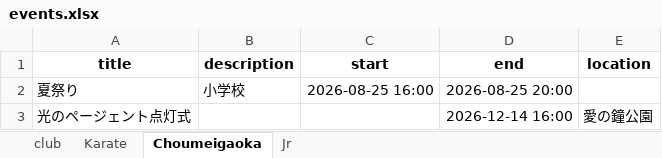
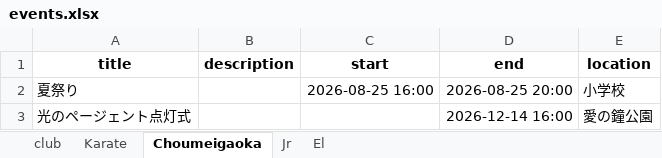
Before and after one commit to gakus-house/ics, an Excel workbook: events.xlsx, sheet Choumeigaoka, drawn as a sheet; values as stored, in another font and other column widths than the file's, no borders; charts and pictures not drawn; the diff names each change by its address in the sheet, - before the commit and + after, or states it on an @@ line.

```diff
--- a/events.xlsx (sheet Choumeigaoka)
+++ b/events.xlsx (sheet Choumeigaoka)
+sheet tab: El
-B2 (description): 小学校
+B2 (description): (empty)
-E2 (location): (empty)
+E2 (location): 小学校
```
Also changed, not shown: charts or pictures.
